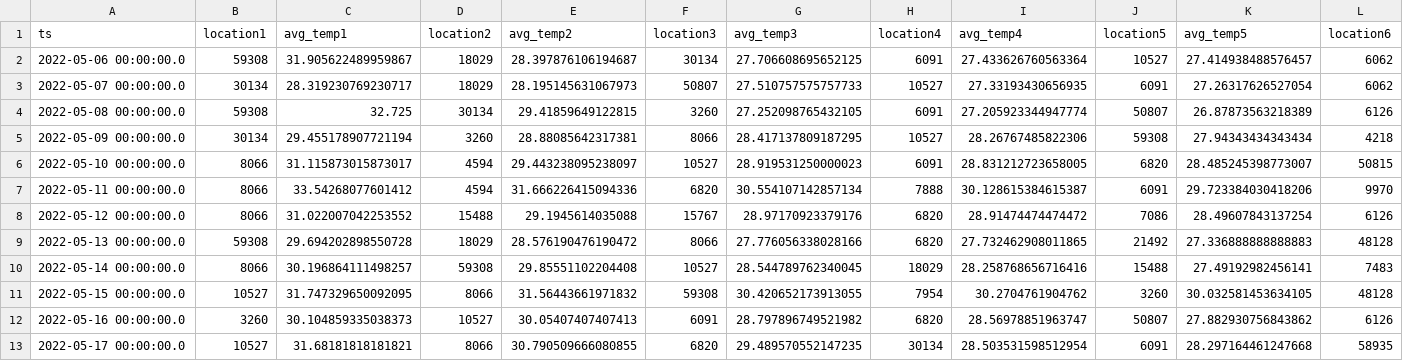
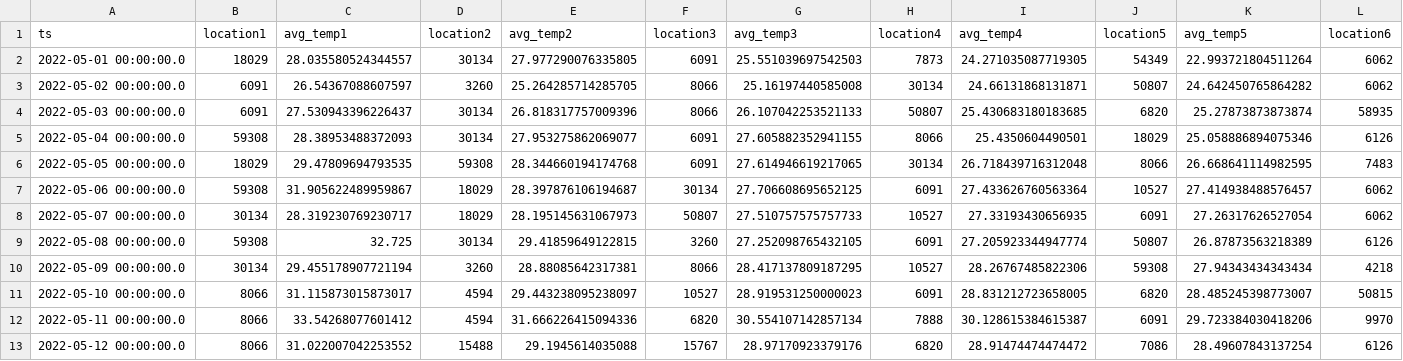
Before and after one commit to Diana0422/SABD-project2, a CSV file: Results/query2-Day.csv, drawn as a sheet; only a part is shown; the shorter side is filled out with more unchanged rows; rows hold the shown columns only; the diff names each change by its address in the sheet, - before the commit and + after, or states it on an @@ line.

```diff
--- a/Results/query2-Day.csv
+++ b/Results/query2-Day.csv
+row 2: 2022-05-01 00:00:00.0 | 18029 | 28.035580524344557 | 30134 | 27.977290076335805 | 6091 | 25.551039697542503 | 7873 | 24.271035087719305 | 54349 | 22.993721804511264 | 6062
+row 3: 2022-05-02 00:00:00.0 | 6091 | 26.54367088607597 | 3260 | 25.264285714285705 | 8066 | 25.16197440585008 | 30134 | 24.66131868131871 | 50807 | 24.642450765864282 | 6062
+row 4: 2022-05-03 00:00:00.0 | 6091 | 27.530943396226437 | 30134 | 26.818317757009396 | 8066 | 26.107042253521133 | 50807 | 25.430683180183685 | 6820 | 25.27873873873874 | 58935
+row 5: 2022-05-04 00:00:00.0 | 59308 | 28.38953488372093 | 30134 | 27.953275862069077 | 6091 | 27.605882352941155 | 8066 | 25.4350604490501 | 18029 | 25.058886894075346 | 6126
+row 6: 2022-05-05 00:00:00.0 | 18029 | 29.47809694793535 | 59308 | 28.344660194174768 | 6091 | 27.614946619217065 | 30134 | 26.718439716312048 | 8066 | 26.668641114982595 | 7483
```
Also changed, not shown: Results/query3-Day.csv, Results/query3-Week.csv, 2 other files.
